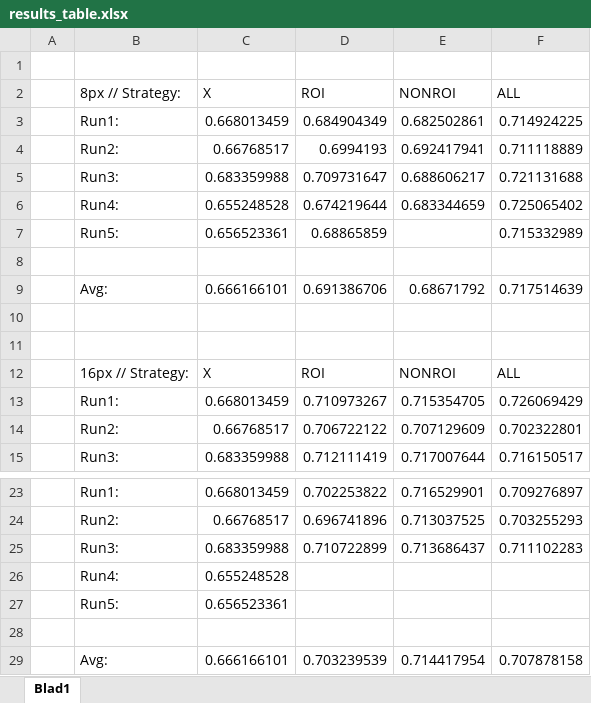
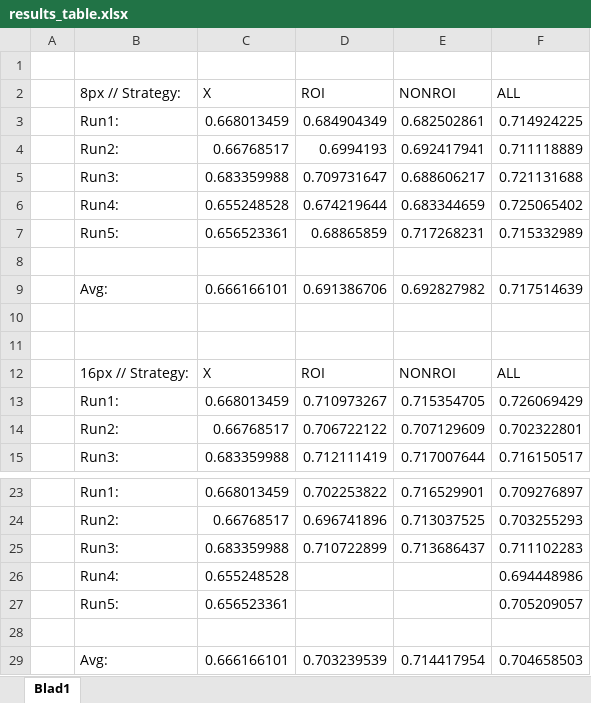
Before and after one commit to Jasperdetweede/AnatAMAE, an Excel workbook: results_table.xlsx, sheet Blad1, drawn as a sheet; only a part is shown, gaps mark what is left out; values as stored, in another font and other column widths than the file's, no borders; charts and pictures and conditional formats not drawn; the diff names each change by its address in the sheet, - before the commit and + after, or states it on an @@ line.

Commit message:
Update table

```diff
--- a/results_table.xlsx (sheet Blad1)
+++ b/results_table.xlsx (sheet Blad1)
-E7 (NONROI): (empty)
+E7 (NONROI): 0.717268231
-E9 (NONROI): 0.68671792
+E9 (NONROI): 0.692827982
-F26 (ALL): (empty)
+F26 (ALL): 0.694448986
-F27 (ALL): (empty)
+F27 (ALL): 0.705209057
-F29 (ALL): 0.707878158
+F29 (ALL): 0.704658503
```
Also changed, not shown: charts or pictures.
